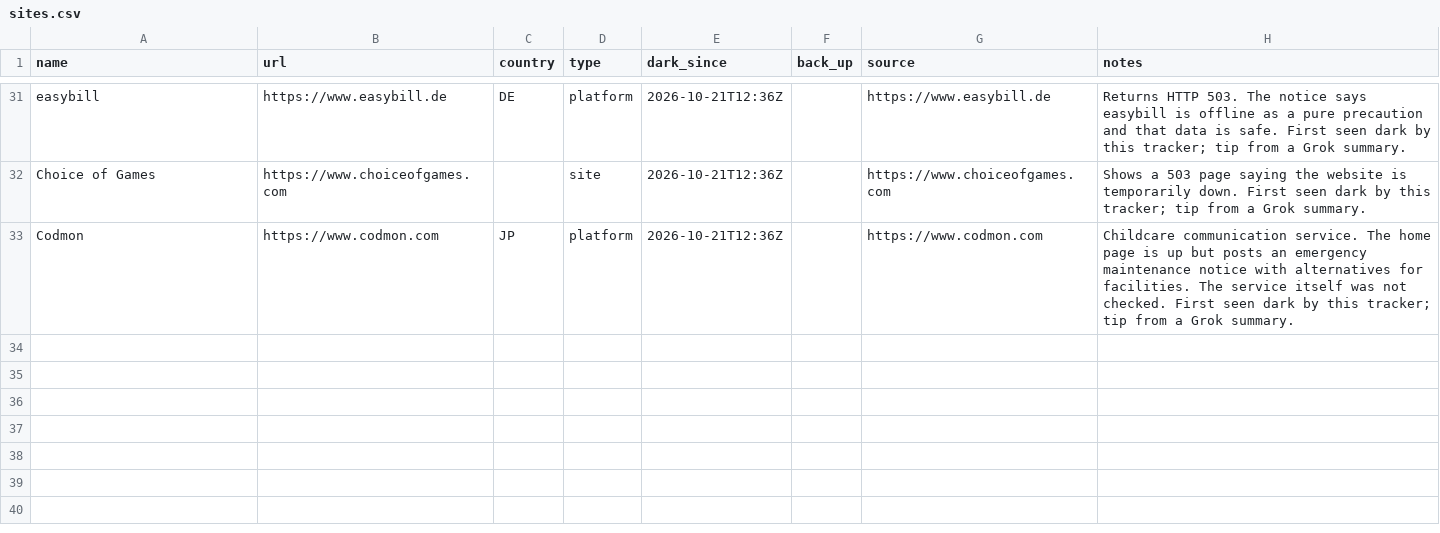
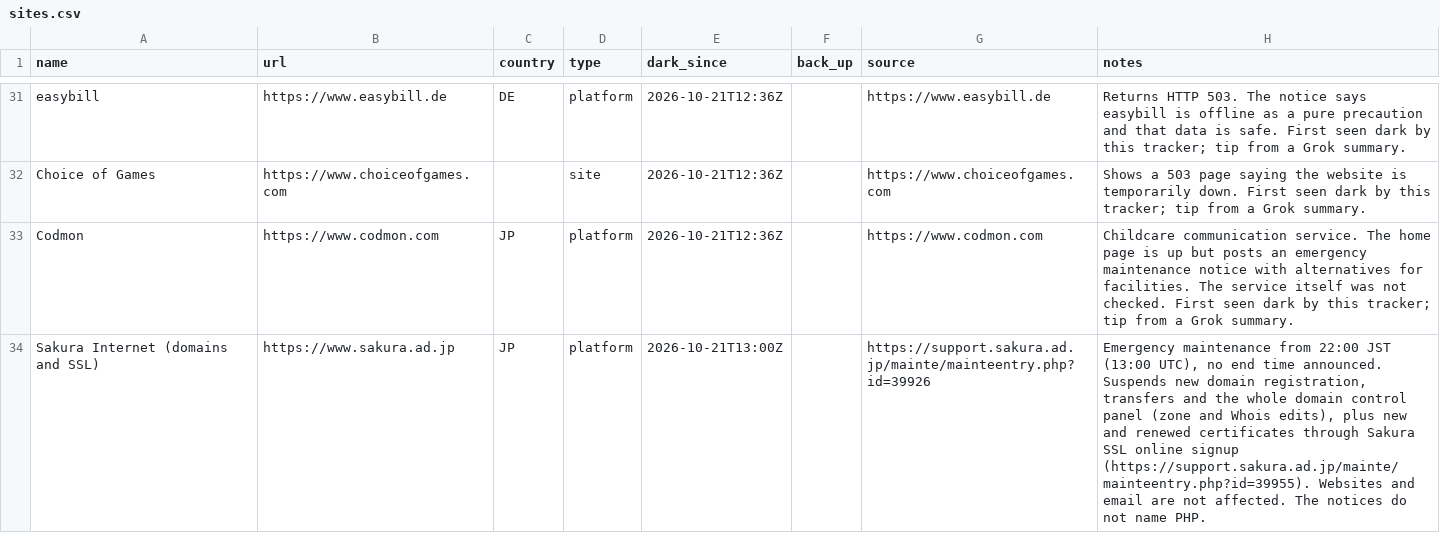
Before and after one commit to allixsenos/phpocalypse-tracker, a CSV file: sites.csv, drawn as a sheet; only a part is shown, gaps mark what is left out; the diff names each change by its address in the sheet, - before the commit and + after, or states it on an @@ line.

```diff
--- a/sites.csv
+++ b/sites.csv
+row 34: Sakura Internet (domains and SSL) | https://www.sakura.ad.jp | JP | platform | 2026-10-21T13:00Z |  | https://support.sakura.ad.jp/mainte/mainteentry.php?id=39926 | Emergency maintenance from 22:00 JST (13:00 UTC), no end time announced. Suspends new domain registration, transfers and the whole domain control panel (zone and Whois edits), plus new and renewed certificates through Sakura SSL online signup (https://support.sakura.ad.jp/mainte/mainteentry.php?id=39955). Websites and email are not affected. The notices do not name PHP.
```
